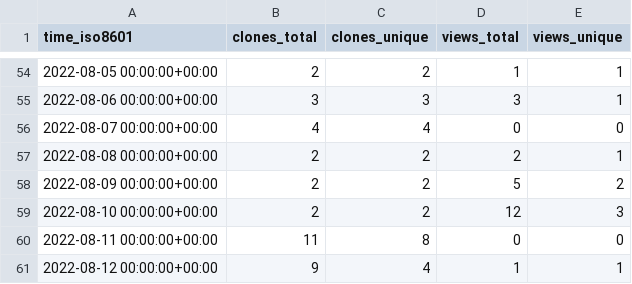
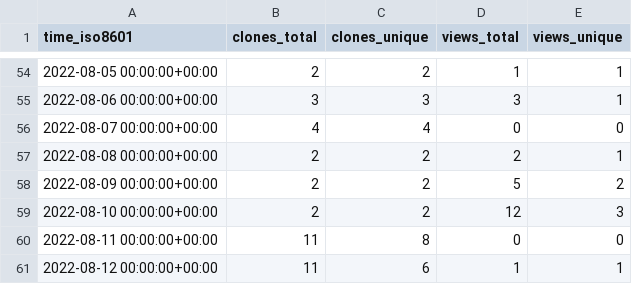
Before and after one commit to SuperSpaceEye/LifeEngineExtended, a CSV file: SuperSpaceEye/LifeEngineExtended/ghrs-data/views_clones_aggregate.csv, drawn as a sheet; only a part is shown, gaps mark what is left out.

```diff
--- a/SuperSpaceEye/LifeEngineExtended/ghrs-data/views_clones_aggregate.csv
+++ b/SuperSpaceEye/LifeEngineExtended/ghrs-data/views_clones_aggregate.csv
@@ -60,2 +60,2 @@ time_iso8601,clones_total,clones_unique,views_total,views_unique
 2022-08-11 00:00:00+00:00,11,8,0,0
-2022-08-12 00:00:00+00:00,9,4,1,1
+2022-08-12 00:00:00+00:00,11,6,1,1
```
Also changed, not shown: 1 other file.
